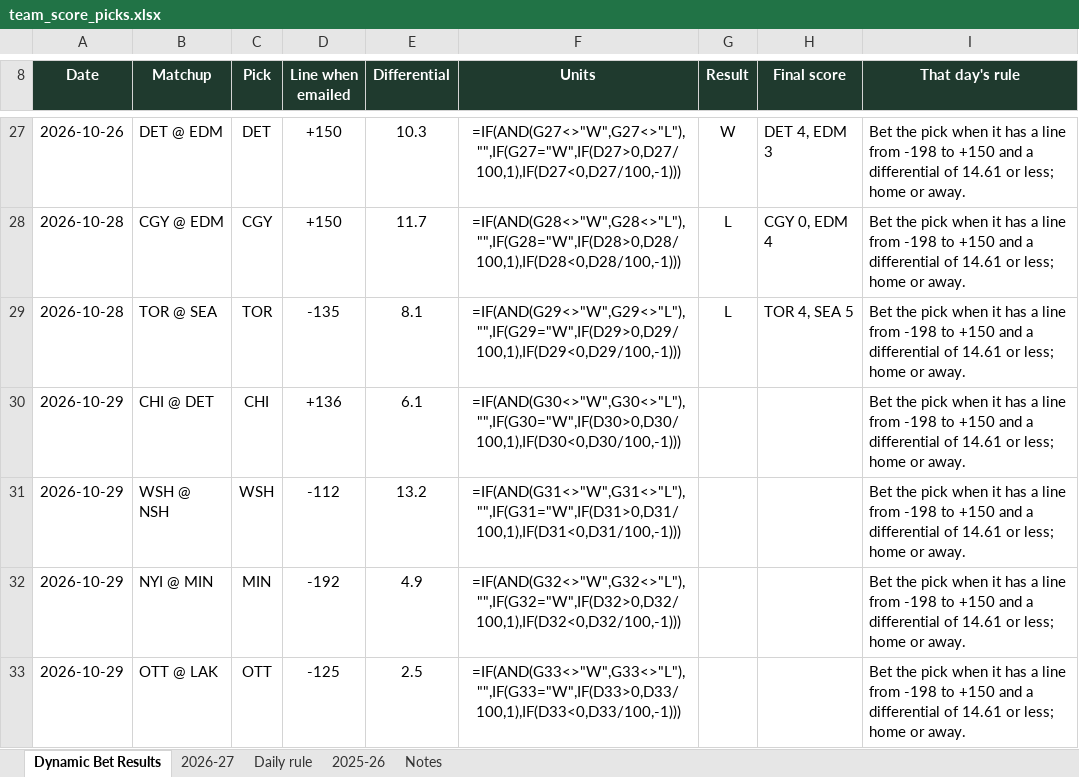
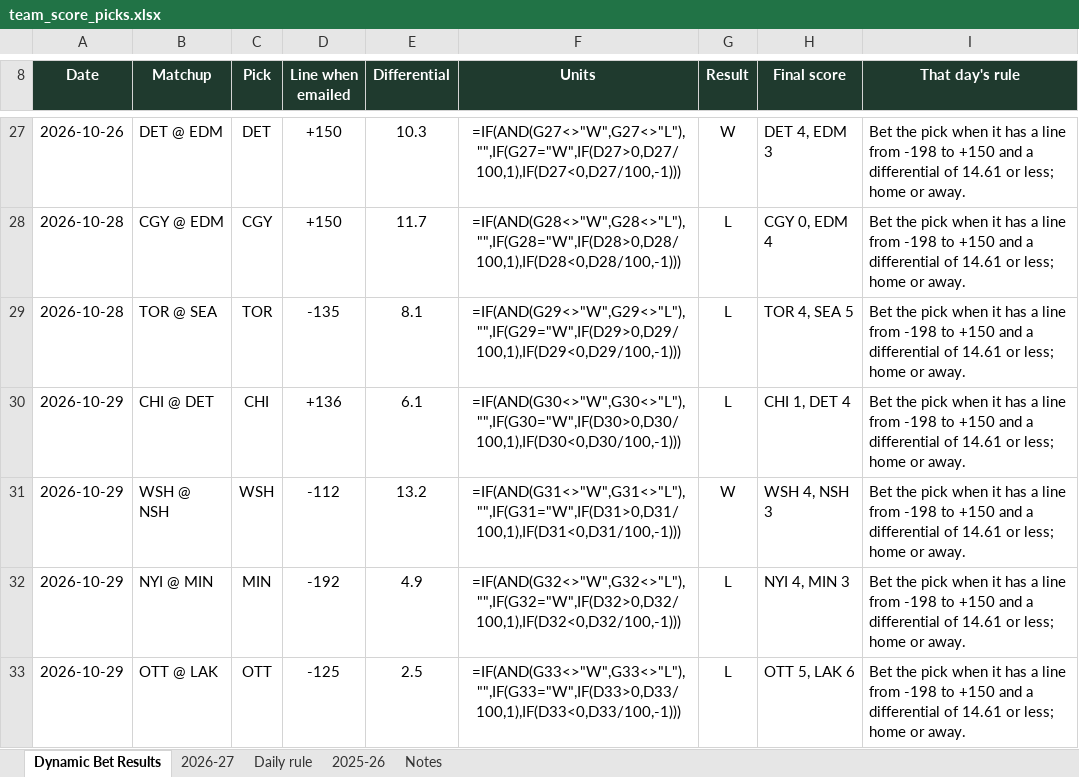
Before and after one commit to starsviz/starsviz.github.io, an Excel workbook: team_score_picks.xlsx, sheet Dynamic Bet Results, drawn as a sheet; only a part is shown, gaps mark what is left out; values as stored, in another font and other column widths than the file's, no borders; formulas without a stored value are shown as written; conditional formats not drawn; the diff names each change by its address in the sheet, - before the commit and + after, or states it on an @@ line.

```diff
--- a/team_score_picks.xlsx (sheet Dynamic Bet Results)
+++ b/team_score_picks.xlsx (sheet Dynamic Bet Results)
-G30 (Result): (empty)
+G30 (Result): L
-H30 (Final score): (empty)
+H30 (Final score): CHI 1, DET 4
-G31 (Result): (empty)
+G31 (Result): W
-H31 (Final score): (empty)
+H31 (Final score): WSH 4, NSH 3
-G32:G33 (Result): (empty)
+G32:G33 (Result): L
-H32 (Final score): (empty)
+H32 (Final score): NYI 4, MIN 3
-H33 (Final score): (empty)
+H33 (Final score): OTT 5, LAK 6
```
Also changed, not shown: sheet 2026-27, sheet Daily rule, sheet Notes, 3 other files.
